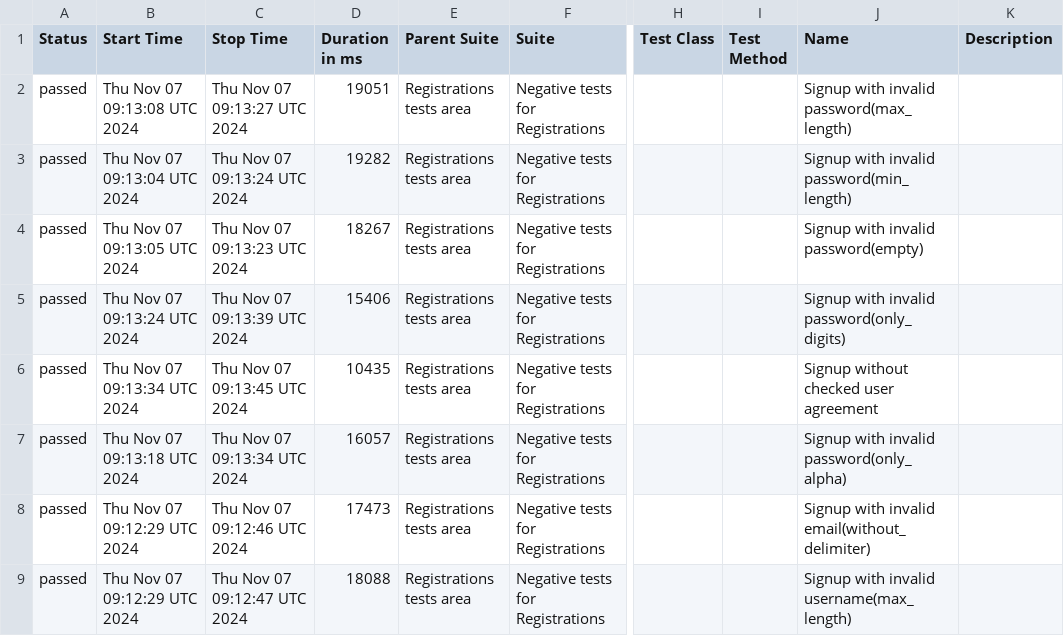
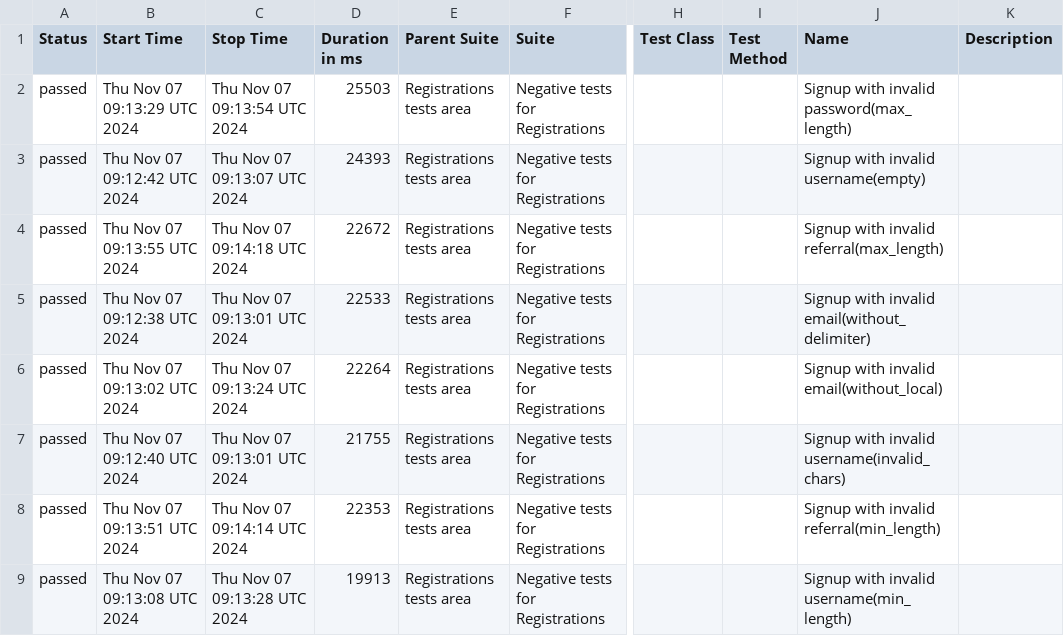
Before and after one commit to Mexriddin/cashru, a CSV file: data/suites.csv, drawn as a sheet; only a part is shown, gaps mark what is left out; the diff covers the shown part only; the diff names each change by its address in the sheet, - before the commit and + after, or states it on an @@ line.

```diff
--- a/data/suites.csv
+++ b/data/suites.csv
-B2 (Start Time): Thu Nov 07 09:13:08 UTC 2024
+B2 (Start Time): Thu Nov 07 09:13:29 UTC 2024
-C2 (Stop Time): Thu Nov 07 09:13:27 UTC 2024
+C2 (Stop Time): Thu Nov 07 09:13:54 UTC 2024
-D2 (Duration in ms): 19051
+D2 (Duration in ms): 25503
-B3 (Start Time): Thu Nov 07 09:13:04 UTC 2024
+B3 (Start Time): Thu Nov 07 09:12:42 UTC 2024
-C3 (Stop Time): Thu Nov 07 09:13:24 UTC 2024
+C3 (Stop Time): Thu Nov 07 09:13:07 UTC 2024
-D3 (Duration in ms): 19282
+D3 (Duration in ms): 24393
-J3 (Name): Signup with invalid password(min_length)
+J3 (Name): Signup with invalid username(empty)
-B4 (Start Time): Thu Nov 07 09:13:05 UTC 2024
+B4 (Start Time): Thu Nov 07 09:13:55 UTC 2024
-C4 (Stop Time): Thu Nov 07 09:13:23 UTC 2024
+C4 (Stop Time): Thu Nov 07 09:14:18 UTC 2024
-D4 (Duration in ms): 18267
+D4 (Duration in ms): 22672
-J4 (Name): Signup with invalid password(empty)
+J4 (Name): Signup with invalid referral(max_length)
-B5 (Start Time): Thu Nov 07 09:13:24 UTC 2024
+B5 (Start Time): Thu Nov 07 09:12:38 UTC 2024
-C5 (Stop Time): Thu Nov 07 09:13:39 UTC 2024
+C5 (Stop Time): Thu Nov 07 09:13:01 UTC 2024
-D5 (Duration in ms): 15406
+D5 (Duration in ms): 22533
-J5 (Name): Signup with invalid password(only_digits)
+J5 (Name): Signup with invalid email(without_delimiter)
-B6 (Start Time): Thu Nov 07 09:13:34 UTC 2024
+B6 (Start Time): Thu Nov 07 09:13:02 UTC 2024
-C6 (Stop Time): Thu Nov 07 09:13:45 UTC 2024
+C6 (Stop Time): Thu Nov 07 09:13:24 UTC 2024
-D6 (Duration in ms): 10435
+D6 (Duration in ms): 22264
-J6 (Name): Signup without checked user agreement
+J6 (Name): Signup with invalid email(without_local)
-B7 (Start Time): Thu Nov 07 09:13:18 UTC 2024
+B7 (Start Time): Thu Nov 07 09:12:40 UTC 2024
-C7 (Stop Time): Thu Nov 07 09:13:34 UTC 2024
+C7 (Stop Time): Thu Nov 07 09:13:01 UTC 2024
-D7 (Duration in ms): 16057
+D7 (Duration in ms): 21755
-J7 (Name): Signup with invalid password(only_alpha)
+J7 (Name): Signup with invalid username(invalid_chars)
-B8 (Start Time): Thu Nov 07 09:12:29 UTC 2024
+B8 (Start Time): Thu Nov 07 09:13:51 UTC 2024
-C8 (Stop Time): Thu Nov 07 09:12:46 UTC 2024
+C8 (Stop Time): Thu Nov 07 09:14:14 UTC 2024
-D8 (Duration in ms): 17473
+D8 (Duration in ms): 22353
-J8 (Name): Signup with invalid email(without_delimiter)
+J8 (Name): Signup with invalid referral(min_length)
-B9 (Start Time): Thu Nov 07 09:12:29 UTC 2024
+B9 (Start Time): Thu Nov 07 09:13:08 UTC 2024
-C9 (Stop Time): Thu Nov 07 09:12:47 UTC 2024
+C9 (Stop Time): Thu Nov 07 09:13:28 UTC 2024
-D9 (Duration in ms): 18088
+D9 (Duration in ms): 19913
-J9 (Name): Signup with invalid username(max_length)
+J9 (Name): Signup with invalid username(min_length)
```
Also changed, not shown: 36 edited cells elsewhere in this file, 48 other files.
